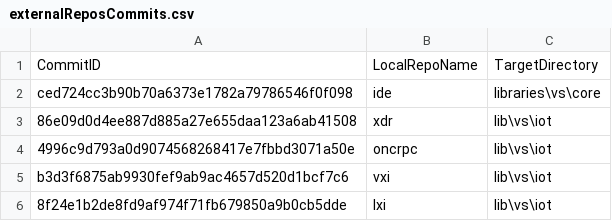
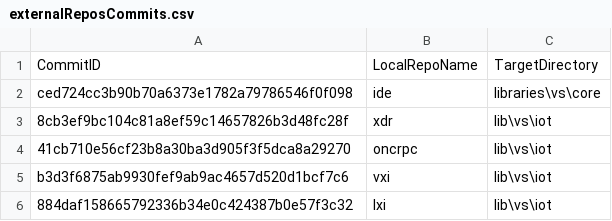
Before and after one commit to ATECoder/dn.lxi, a CSV file: externalReposCommits.csv, drawn as a sheet.

```diff
--- a/externalReposCommits.csv
+++ b/externalReposCommits.csv
@@ -2,5 +2,5 @@ CommitID,LocalRepoName,TargetDirectory
 ced724cc3b90b70a6373e1782a79786546f0f098,ide,libraries\vs\core
-86e09d0d4ee887d885a27e655daa123a6ab41508,xdr,lib\vs\iot
-4996c9d793a0d9074568268417e7fbbd3071a50e,oncrpc,lib\vs\iot
+8cb3ef9bc104c81a8ef59c14657826b3d48fc28f,xdr,lib\vs\iot
+41cb710e56cf23b8a30ba3d905f3f5dca8a29270,oncrpc,lib\vs\iot
 b3d3f6875ab9930fef9ab9ac4657d520d1bcf7c6,vxi,lib\vs\iot
-8f24e1b2de8fd9af974f71fb679850a9b0cb5dde,lxi,lib\vs\iot
+884daf158665792336b34e0c424387b0e57f3c32,lxi,lib\vs\iot
```
Also changed, not shown: 2 other files.
